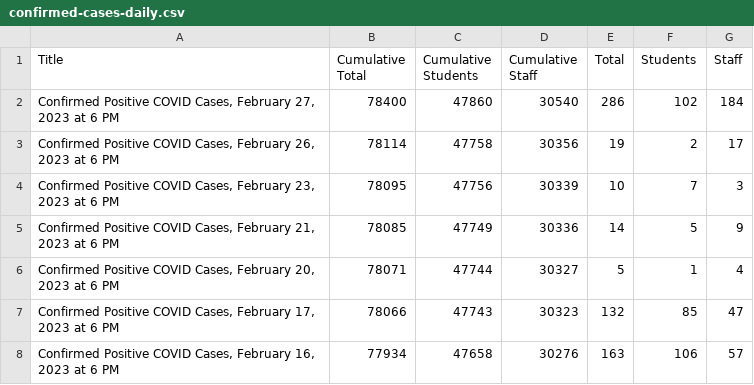
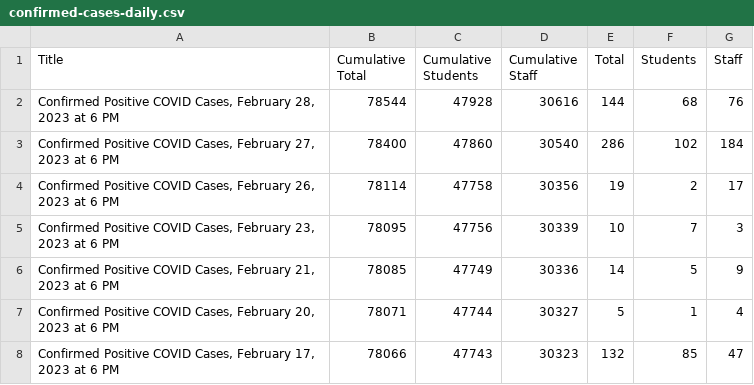
Before and after one commit to couchand/nyc-doe-covid-interventions, a CSV file: csv/confirmed-cases-daily.csv, drawn as a sheet; only a part is shown; the shorter side is filled out with more unchanged rows; the diff names each change by its address in the sheet, - before the commit and + after, or states it on an @@ line.

```diff
--- a/csv/confirmed-cases-daily.csv
+++ b/csv/confirmed-cases-daily.csv
+row 2: Confirmed Positive COVID Cases, February 28, 2023 at 6 PM | 78544 | 47928 | 30616 | 144 | 68 | 76
```
Also changed, not shown: csv/actions-charter.csv, csv/actions.csv, 1 other file.
